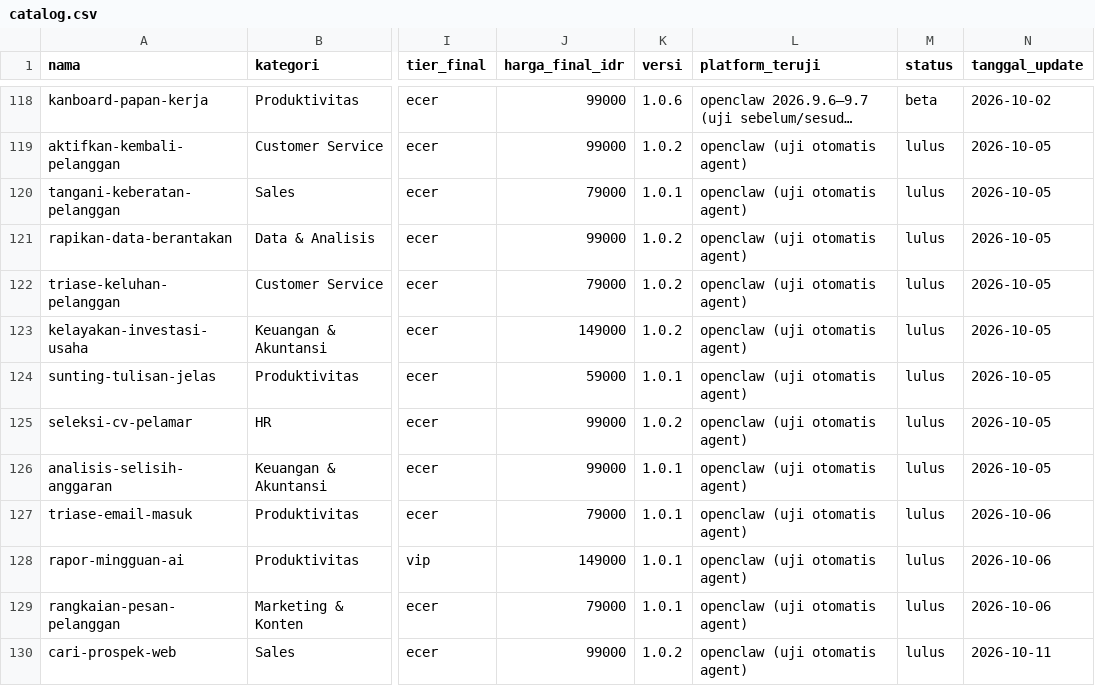
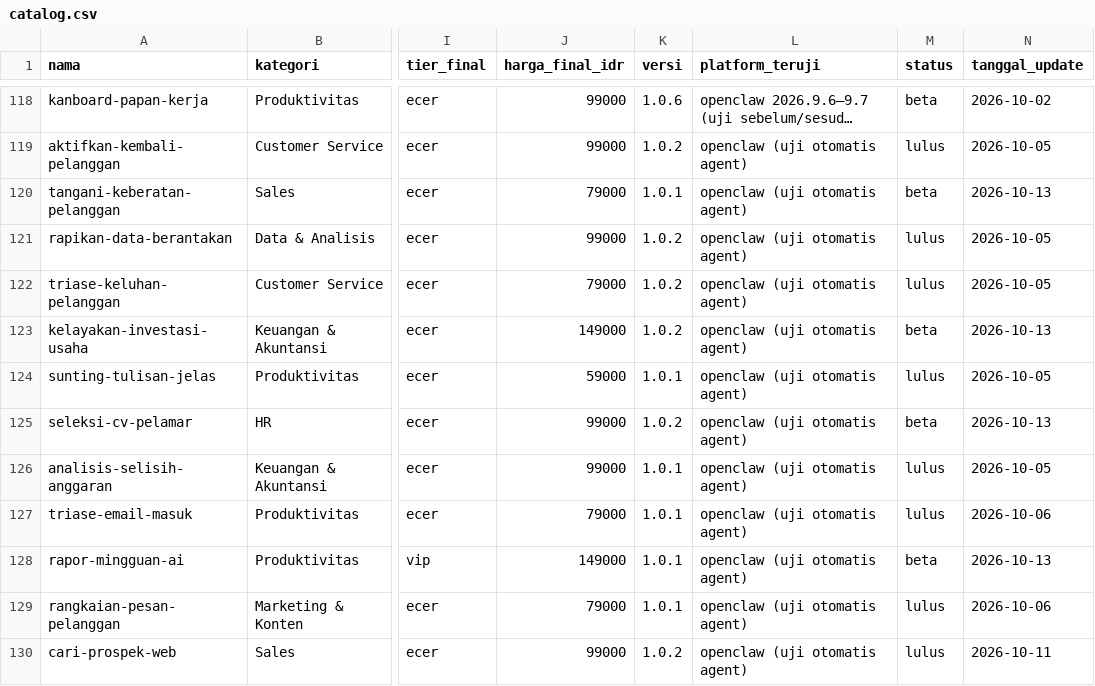
Before and after one commit to Komunitech-Skills/Skills-Product-by-Claude-Code, a CSV file: catalog.csv, drawn as a sheet; only a part is shown, gaps mark what is left out; long unchanged cells end in …; the diff covers the shown part only; the diff names each change by its address in the sheet, - before the commit and + after, or states it on an @@ line.

```diff
--- a/catalog.csv
+++ b/catalog.csv
-M120 (status): lulus
+M120 (status): beta
-N120 (tanggal_update): 2026-10-05
+N120 (tanggal_update): 2026-10-13
-M123 (status): lulus
+M123 (status): beta
-N123 (tanggal_update): 2026-10-05
+N123 (tanggal_update): 2026-10-13
-M125 (status): lulus
+M125 (status): beta
-N125 (tanggal_update): 2026-10-05
+N125 (tanggal_update): 2026-10-13
-M128 (status): lulus
+M128 (status): beta
-N128 (tanggal_update): 2026-10-06
+N128 (tanggal_update): 2026-10-13
```
Also changed, not shown: 15 edited cells elsewhere in this file, 29 other files.
